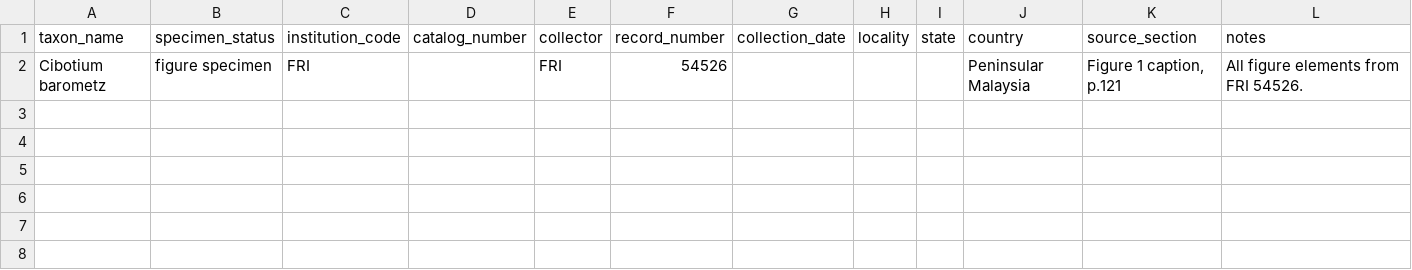
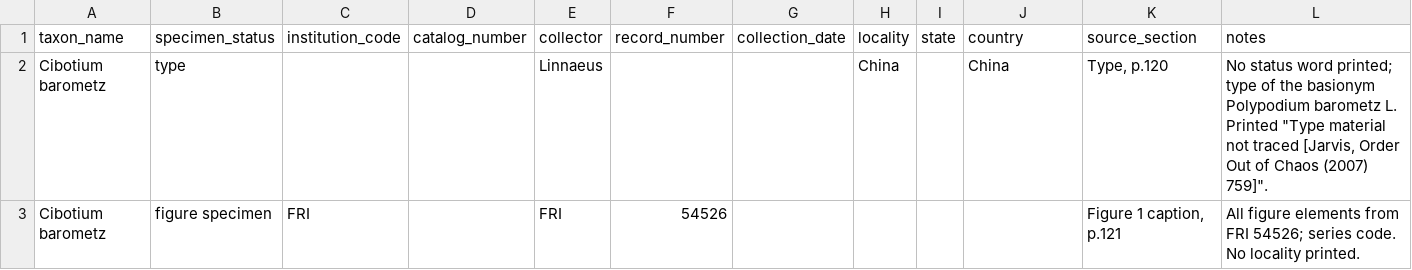
Before and after one commit to hrlai/MYtraits.build, a CSV file: data/Nor-Ezzawanis_2010/raw/Nor-Ezzawanis_2010_vouchers.csv, drawn as a sheet.

```diff
--- a/data/Nor-Ezzawanis_2010/raw/Nor-Ezzawanis_2010_vouchers.csv
+++ b/data/Nor-Ezzawanis_2010/raw/Nor-Ezzawanis_2010_vouchers.csv
@@ -1,2 +1,3 @@
 taxon_name,specimen_status,institution_code,catalog_number,collector,record_number,collection_date,locality,state,country,source_section,notes
-Cibotium barometz,figure specimen,FRI,,FRI,54526,,,,Peninsular Malaysia,"Figure 1 caption, p.121","All figure elements from FRI 54526."
+Cibotium barometz,type,,,Linnaeus,,,China,,China,"Type, p.120","No status word printed; type of the basionym Polypodium barometz L. Printed ""Type material not traced [Jarvis, Order Out of Chaos (2007) 759]""."
+Cibotium barometz,figure specimen,FRI,,FRI,54526,,,,,"Figure 1 caption, p.121","All figure elements from FRI 54526; series code. No locality printed."
```
Also changed, not shown: data/Nor-Ezzawanis_2010/data.csv, data/Nor-Ezzawanis_2010/raw/unmapped_terms.csv, 6 other files.
